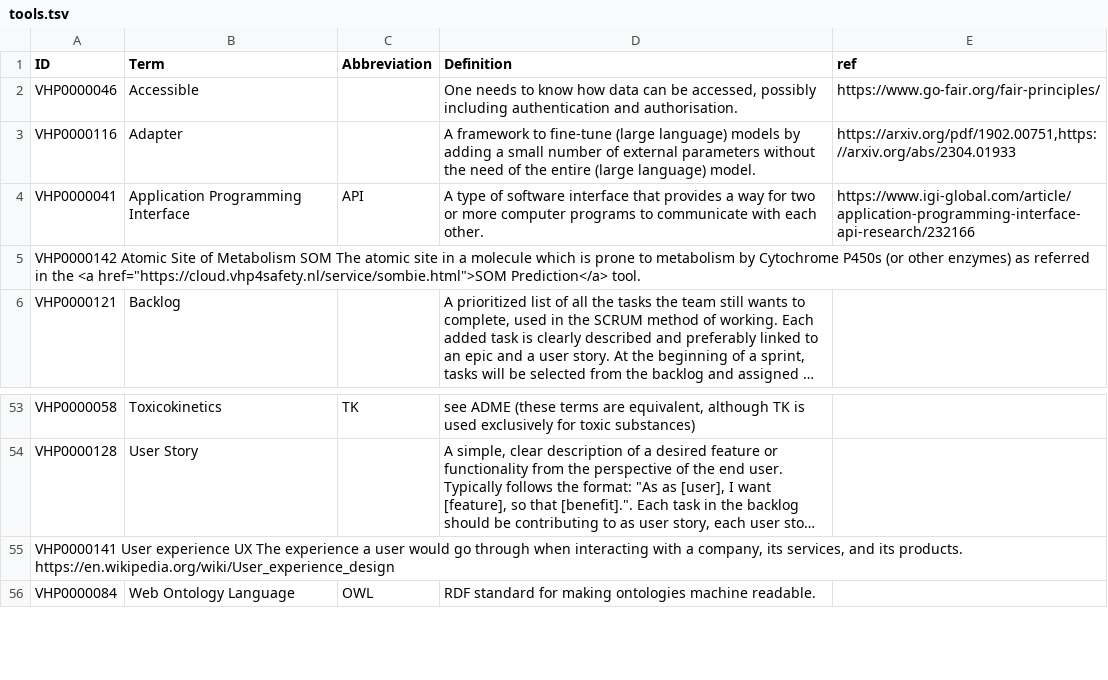
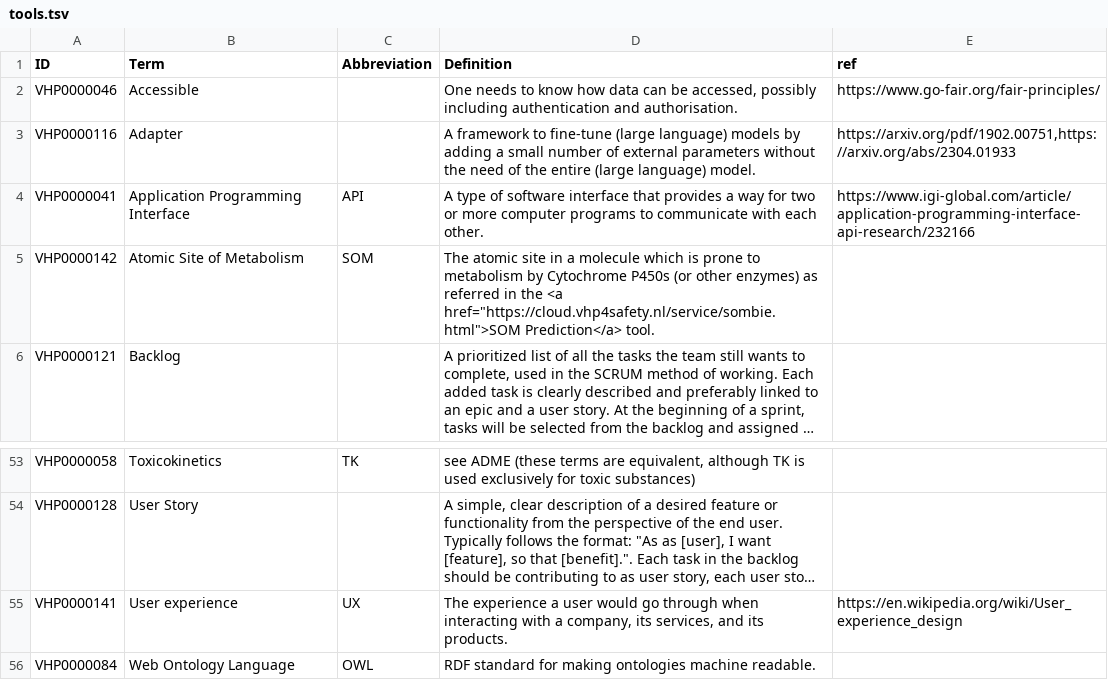
Before and after one commit to VHP4Safety/glossary, a TSV file: templates/tools.tsv, drawn as a sheet; only a part is shown, gaps mark what is left out; long unchanged cells end in …; removed rows and columns are numbered as before the commit, all else as after; the diff names each change by its address in the sheet, - before the commit and + after, or states it on an @@ line.

Commit message:
Fix sep

```diff
--- a/templates/tools.tsv
+++ b/templates/tools.tsv
-row 5: VHP0000142 Atomic Site of Metabolism SOM The atomic site in a molecule which is prone to metabolism by Cytochrome P450s (or other enzymes) as referred in the <a href="https://cloud.vhp4safety.nl/service/sombie.html">SOM Prediction</a> tool.
+row 5: VHP0000142 | Atomic Site of Metabolism | SOM | The atomic site in a molecule which is prone to metabolism by Cytochrome P450s (or other enzymes) as referred in the <a href="https://cloud.vhp4safety.nl/service/sombie.html">SOM Prediction</a> tool.
-row 55: VHP0000141 User experience UX The experience a user would go through when interacting with a company, its services, and its products. https://en.wikipedia.org/wiki/User_experience_design
+row 55: VHP0000141 | User experience | UX | The experience a user would go through when interacting with a company, its services, and its products. | https://en.wikipedia.org/wiki/User_experience_design
```
